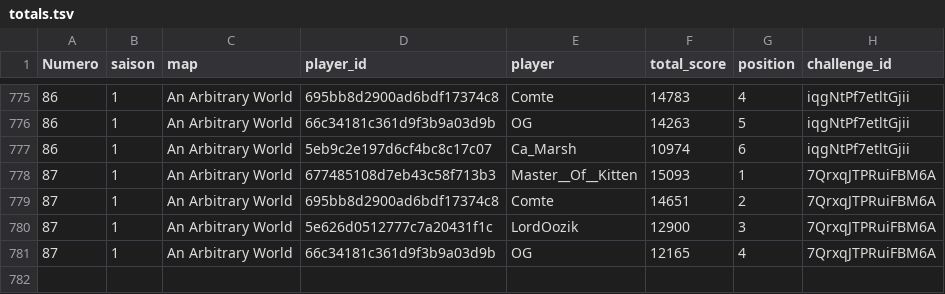
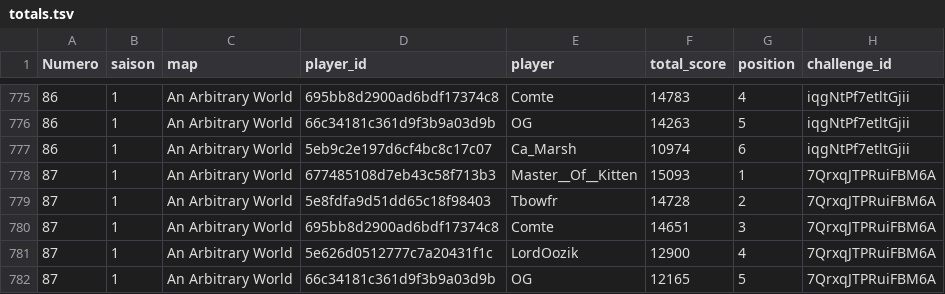
Before and after one commit to ComteUnderscoreL/geostats, a TSV file: data/totals.tsv, drawn as a sheet; only a part is shown, gaps mark what is left out.

```diff
--- a/data/totals.tsv
+++ b/data/totals.tsv
@@ -778,4 +778,5 @@ Numero	saison	map	player_id	player	total_score	position	challenge_id
 87	1	An Arbitrary World	677485108d7eb43c58f713b3	Master__Of__Kitten	15093	1	7QrxqJTPRuiFBM6A
-87	1	An Arbitrary World	695bb8d2900ad6bdf17374c8	Comte	14651	2	7QrxqJTPRuiFBM6A
-87	1	An Arbitrary World	5e626d0512777c7a20431f1c	LordOozik	12900	3	7QrxqJTPRuiFBM6A
-87	1	An Arbitrary World	66c34181c361d9f3b9a03d9b	OG	12165	4	7QrxqJTPRuiFBM6A
+87	1	An Arbitrary World	5e8fdfa9d51dd65c18f98403	Tbowfr	14728	2	7QrxqJTPRuiFBM6A
+87	1	An Arbitrary World	695bb8d2900ad6bdf17374c8	Comte	14651	3	7QrxqJTPRuiFBM6A
+87	1	An Arbitrary World	5e626d0512777c7a20431f1c	LordOozik	12900	4	7QrxqJTPRuiFBM6A
+87	1	An Arbitrary World	66c34181c361d9f3b9a03d9b	OG	12165	5	7QrxqJTPRuiFBM6A
```
Also changed, not shown: data/rounds.tsv.
